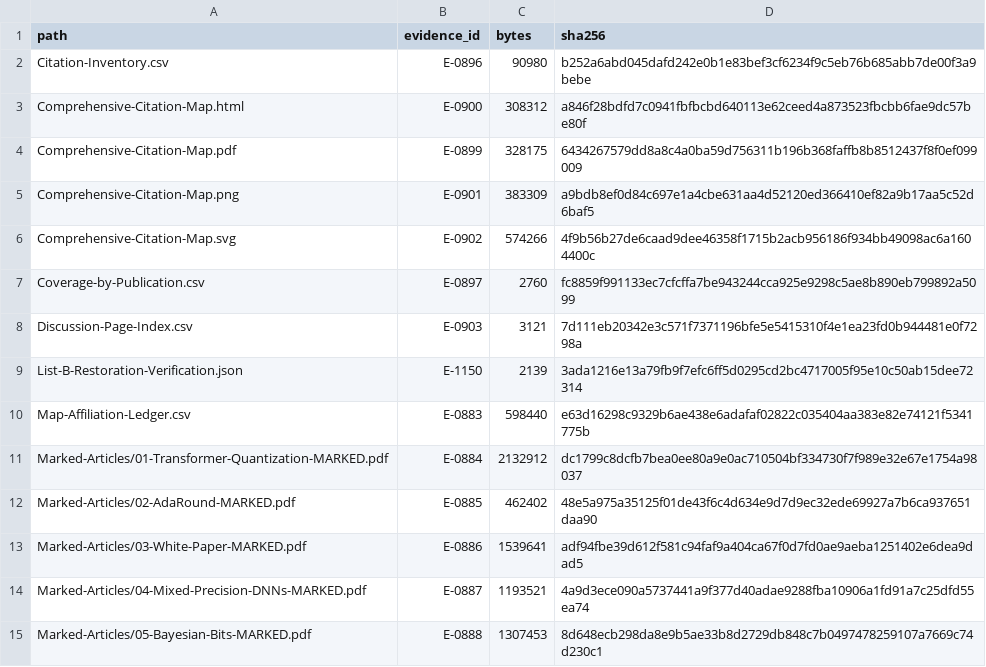
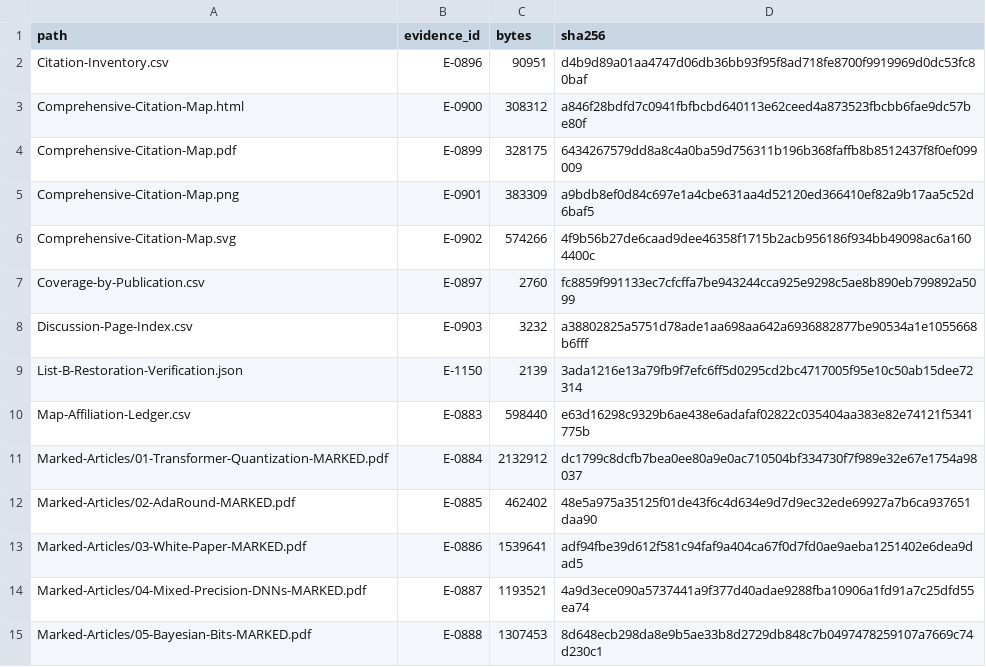
Before and after one commit to sjain-stanford/scholar-survey, a CSV file: docs/Delivery-Manifest.csv, drawn as a sheet; only a part is shown; the diff covers the shown part only.

```diff
--- a/docs/Delivery-Manifest.csv
+++ b/docs/Delivery-Manifest.csv
@@ -1,3 +1,3 @@
 path,evidence_id,bytes,sha256
-Citation-Inventory.csv,E-0896,90980,b252a6abd045dafd242e0b1e83bef3cf6234f9c5eb76b685abb7de00f3a9bebe
+Citation-Inventory.csv,E-0896,90951,d4b9d89a01aa4747d06db36bb93f95f8ad718fe8700f9919969d0dc53fc80baf
 Comprehensive-Citation-Map.html,E-0900,308312,a846f28bdfd7c0941fbfbcbd640113e62ceed4a873523fbcbb6fae9dc57be80f
@@ -7,3 +7,3 @@ Comprehensive-Citation-Map.svg,E-0902,574266,4f9b56b27de6caad9dee46358f1715b2acb
 Coverage-by-Publication.csv,E-0897,2760,fc8859f991133ec7cfcffa7be943244cca925e9298c5ae8b890eb799892a5099
-Discussion-Page-Index.csv,E-0903,3121,7d111eb20342e3c571f7371196bfe5e5415310f4e1ea23fd0b944481e0f7298a
+Discussion-Page-Index.csv,E-0903,3232,a38802825a5751d78ade1aa698aa642a6936882877be90534a1e1055668b6fff
 List-B-Restoration-Verification.json,E-1150,2139,3ada1216e13a79fb9f7efc6ff5d0295cd2bc4717005f95e10c50ab15dee72314
```
Also changed, not shown: 1 added row and 30 edited cells elsewhere in this file, docs/Citation-Inventory.csv, docs/Discussion-Page-Index.csv, 21 other files.
